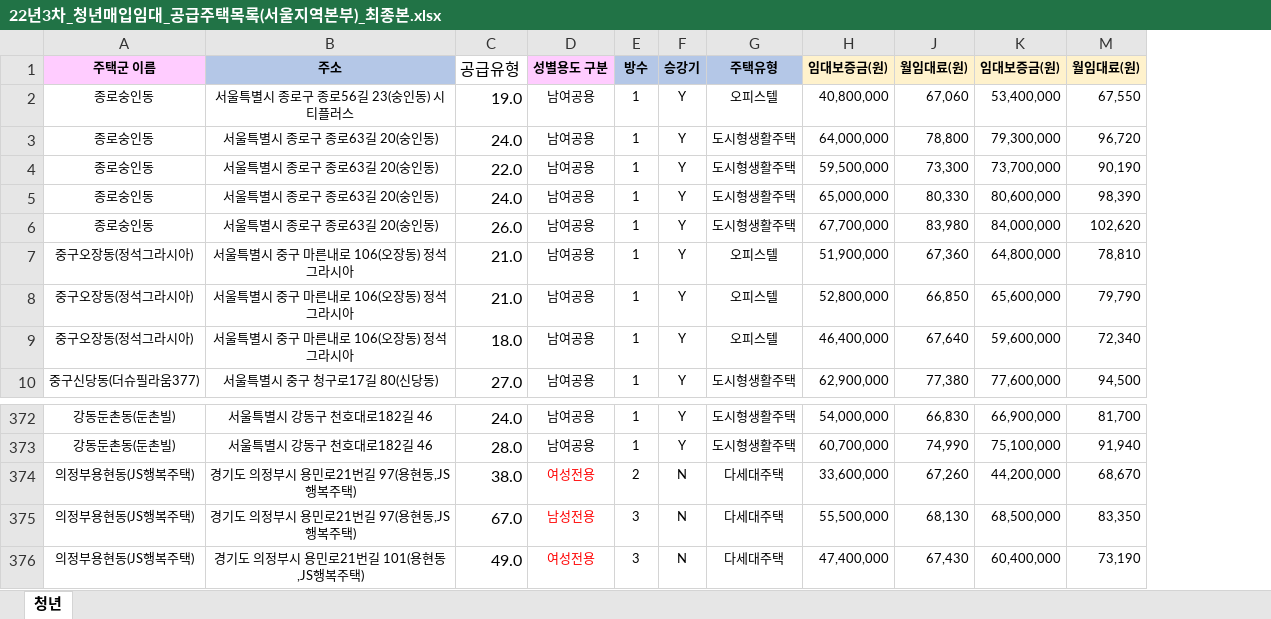
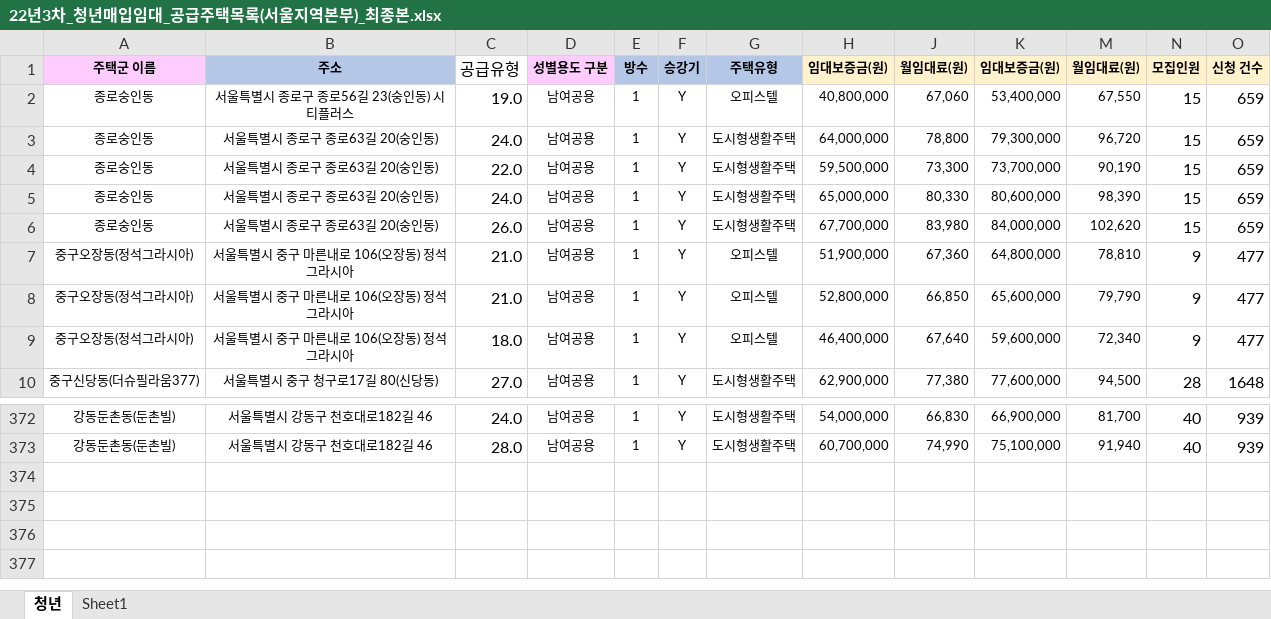
Before and after one commit to joyuno/YouthHousing, an Excel workbook: 22년3차_청년매입임대_공급주택목록(서울지역본부)_최종본.xlsx, sheet 청년, drawn as a sheet; only a part is shown, gaps mark what is left out; values as stored, in another font and other column widths than the file's, no borders; conditional formats not drawn; removed rows and columns are numbered as before the commit, all else as after; the diff names each change by its address in the sheet, - before the commit and + after, or states it on an @@ line.

```diff
--- a/22년3차_청년매입임대_공급주택목록(서울지역본부)_최종본.xlsx (sheet 청년)
+++ b/22년3차_청년매입임대_공급주택목록(서울지역본부)_최종본.xlsx (sheet 청년)
+sheet tab: Sheet1
+column N (모집인원), rows 2-10: 15 | 15 | 15 | 15 | 15 | 9 | 9 | 9 | 28; rows 372-373: 40 | 40
+column O (신청 건수), rows 2-10: 659 | 659 | 659 | 659 | 659 | 477 | 477 | 477 | 1648; rows 372-373: 939 | 939
-row 374: 의정부용현동(JS행복주택) | 경기도 의정부시 용민로21번길 97(용현동,JS행복주택) | 38.0 | 여성전용 | 2 | N | 다세대주택 | 33,600,000 | 67,260 | 44,200,000 | 68,670
-row 375: 의정부용현동(JS행복주택) | 경기도 의정부시 용민로21번길 97(용현동,JS행복주택) | 67.0 | 남성전용 | 3 | N | 다세대주택 | 55,500,000 | 68,130 | 68,500,000 | 83,350
-row 376: 의정부용현동(JS행복주택) | 경기도 의정부시 용민로21번길 101(용현동,JS행복주택) | 49.0 | 여성전용 | 3 | N | 다세대주택 | 47,400,000 | 67,430 | 60,400,000 | 73,190
```
Also changed, not shown: hidden cells, 22년2차_청년매입임대_공급주택목록(서울지역본부).xlsx.
